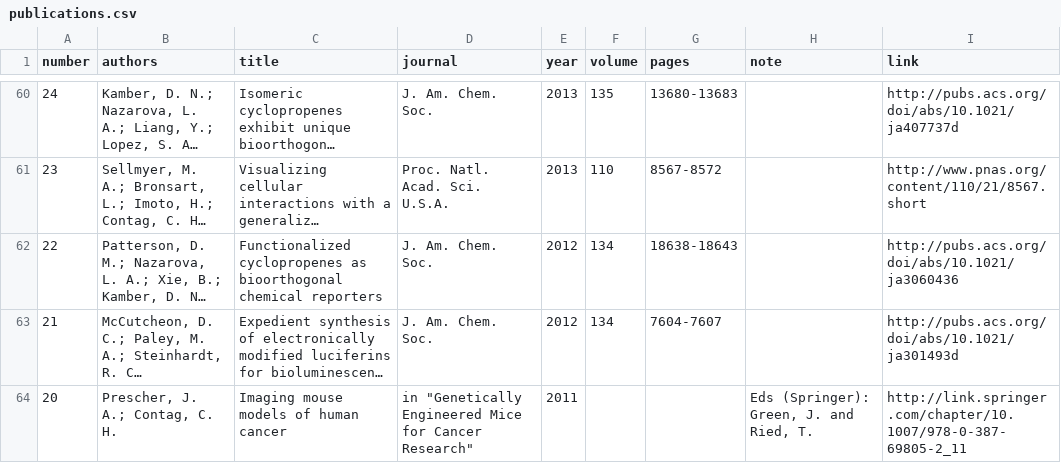
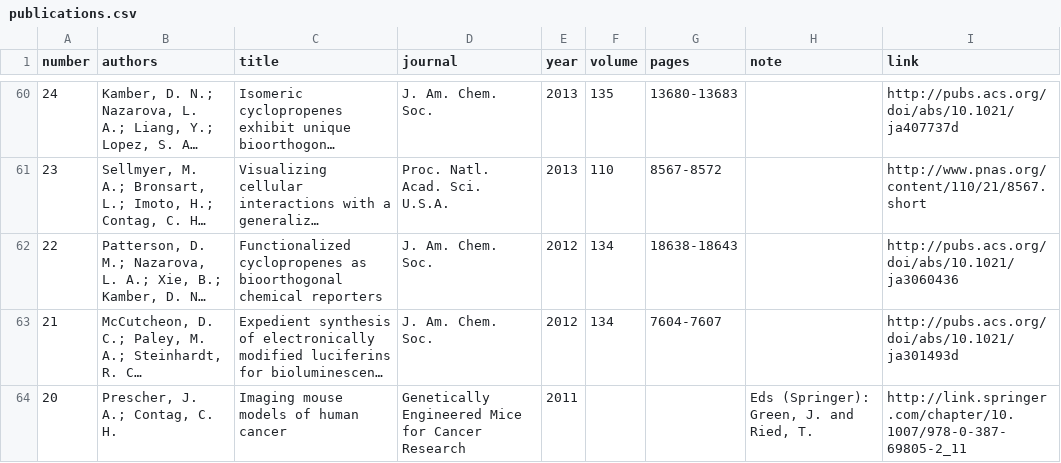
Before and after one commit to c-bun/Prescher-Lab-Site, a CSV file: _data/publications.csv, drawn as a sheet; only a part is shown, gaps mark what is left out; long unchanged cells end in …; the diff names each change by its address in the sheet, - before the commit and + after, or states it on an @@ line.

```diff
--- a/_data/publications.csv
+++ b/_data/publications.csv
-D64 (journal): in "Genetically Engineered Mice for Cancer Research"
+D64 (journal): Genetically Engineered Mice for Cancer Research
```
Also changed, not shown: _data/group.csv, 10 other files.
